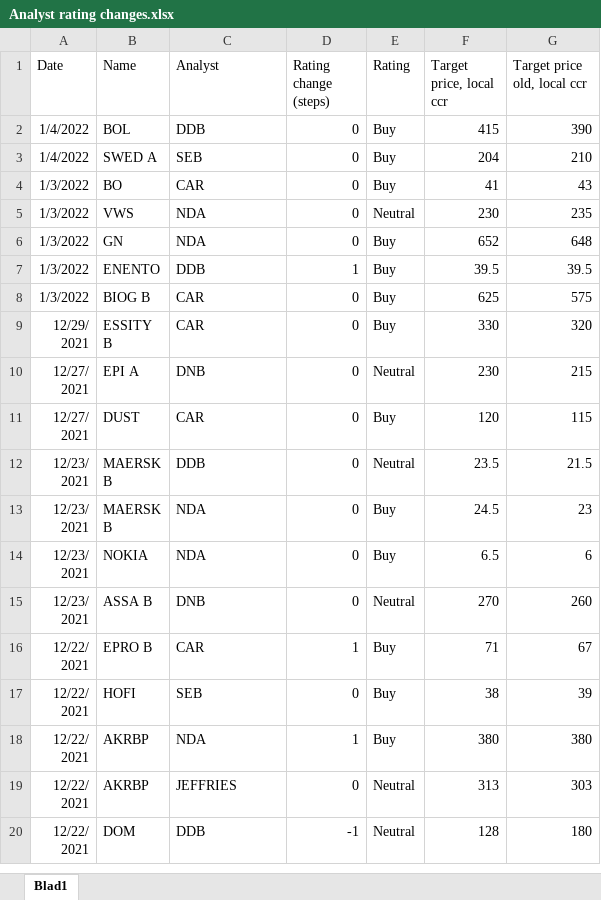
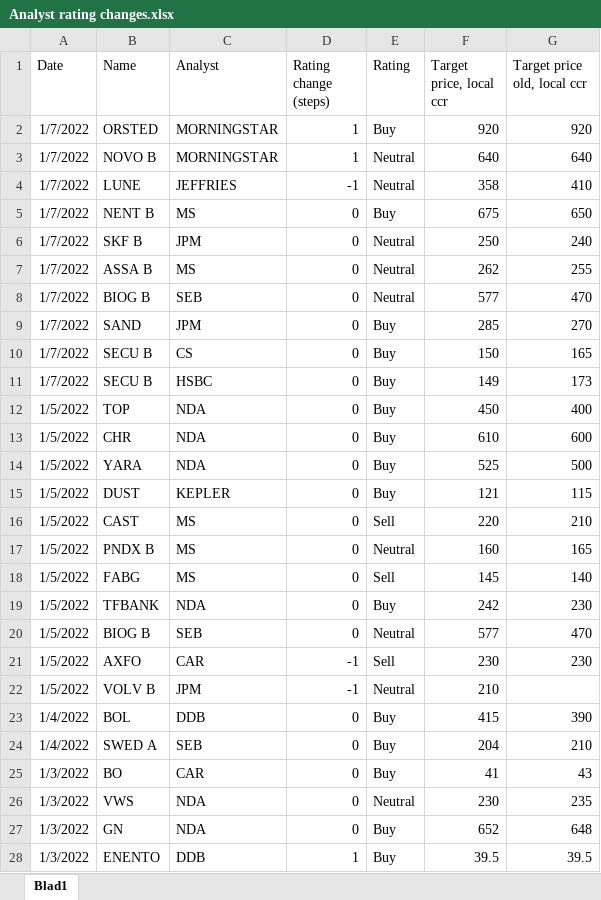
Before and after one commit to RS1987X/Analyst-sentiment, an Excel workbook: Analyst rating changes.xlsx, sheet Blad1, drawn as a sheet; only a part is shown; the shorter side is filled out with more unchanged rows; values as stored, in another font and other column widths than the file's, no borders; the diff names each change by its address in the sheet, - before the commit and + after, or states it on an @@ line.

Commit message:
Update Analyst rating changes.xlsx

```diff
--- a/Analyst rating changes.xlsx (sheet Blad1)
+++ b/Analyst rating changes.xlsx (sheet Blad1)
+row 2: 1/7/2022 | ORSTED | MORNINGSTAR | 1 | Buy | 920 | 920
+row 3: 1/7/2022 | NOVO B | MORNINGSTAR | 1 | Neutral | 640 | 640
+row 4: 1/7/2022 | LUNE | JEFFRIES | -1 | Neutral | 358 | 410
+row 5: 1/7/2022 | NENT B | MS | 0 | Buy | 675 | 650
+row 6: 1/7/2022 | SKF B | JPM | 0 | Neutral | 250 | 240
+row 7: 1/7/2022 | ASSA B | MS | 0 | Neutral | 262 | 255
+row 8: 1/7/2022 | BIOG B | SEB | 0 | Neutral | 577 | 470
+row 9: 1/7/2022 | SAND | JPM | 0 | Buy | 285 | 270
+row 10: 1/7/2022 | SECU B | CS | 0 | Buy | 150 | 165
+row 11: 1/7/2022 | SECU B | HSBC | 0 | Buy | 149 | 173
+row 12: 1/5/2022 | TOP | NDA | 0 | Buy | 450 | 400
+row 13: 1/5/2022 | CHR | NDA | 0 | Buy | 610 | 600
+row 14: 1/5/2022 | YARA | NDA | 0 | Buy | 525 | 500
+row 15: 1/5/2022 | DUST | KEPLER | 0 | Buy | 121 | 115
+row 16: 1/5/2022 | CAST | MS | 0 | Sell | 220 | 210
+row 17: 1/5/2022 | PNDX B | MS | 0 | Neutral | 160 | 165
+row 18: 1/5/2022 | FABG | MS | 0 | Sell | 145 | 140
+row 19: 1/5/2022 | TFBANK | NDA | 0 | Buy | 242 | 230
+row 20: 1/5/2022 | BIOG B | SEB | 0 | Neutral | 577 | 470
+row 21: 1/5/2022 | AXFO | CAR | -1 | Sell | 230 | 230
+row 22: 1/5/2022 | VOLV B | JPM | -1 | Neutral | 210
```
